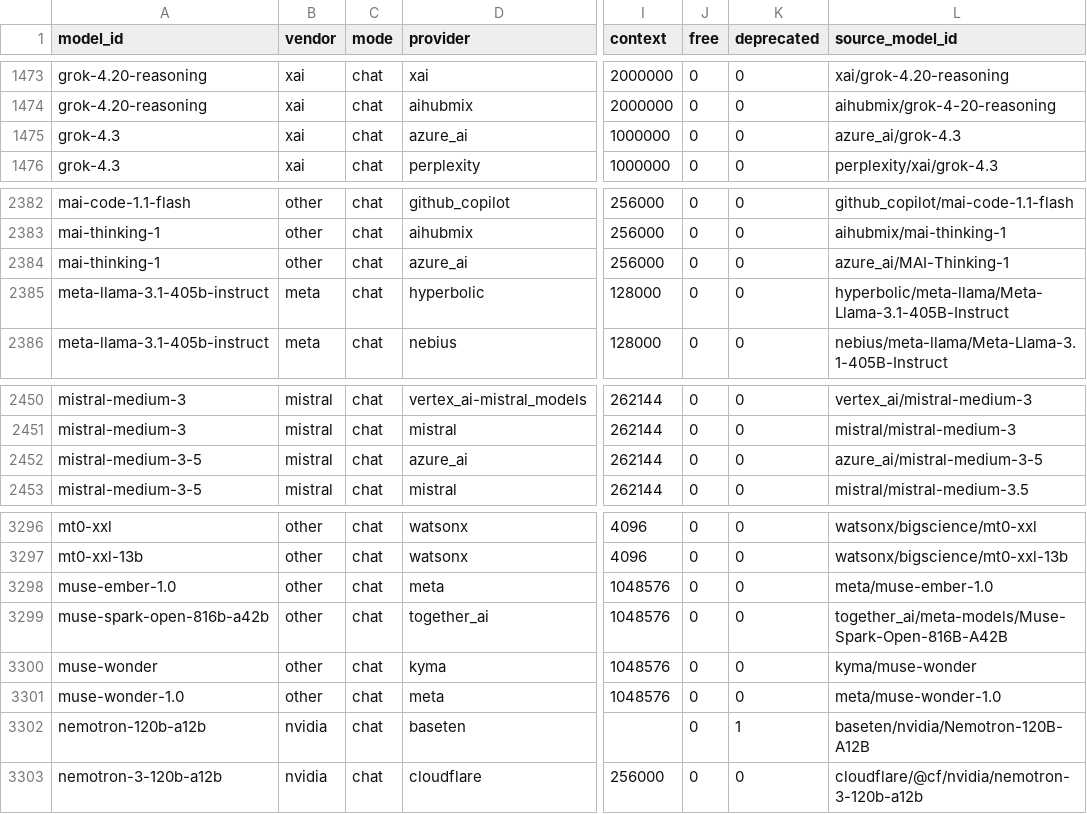
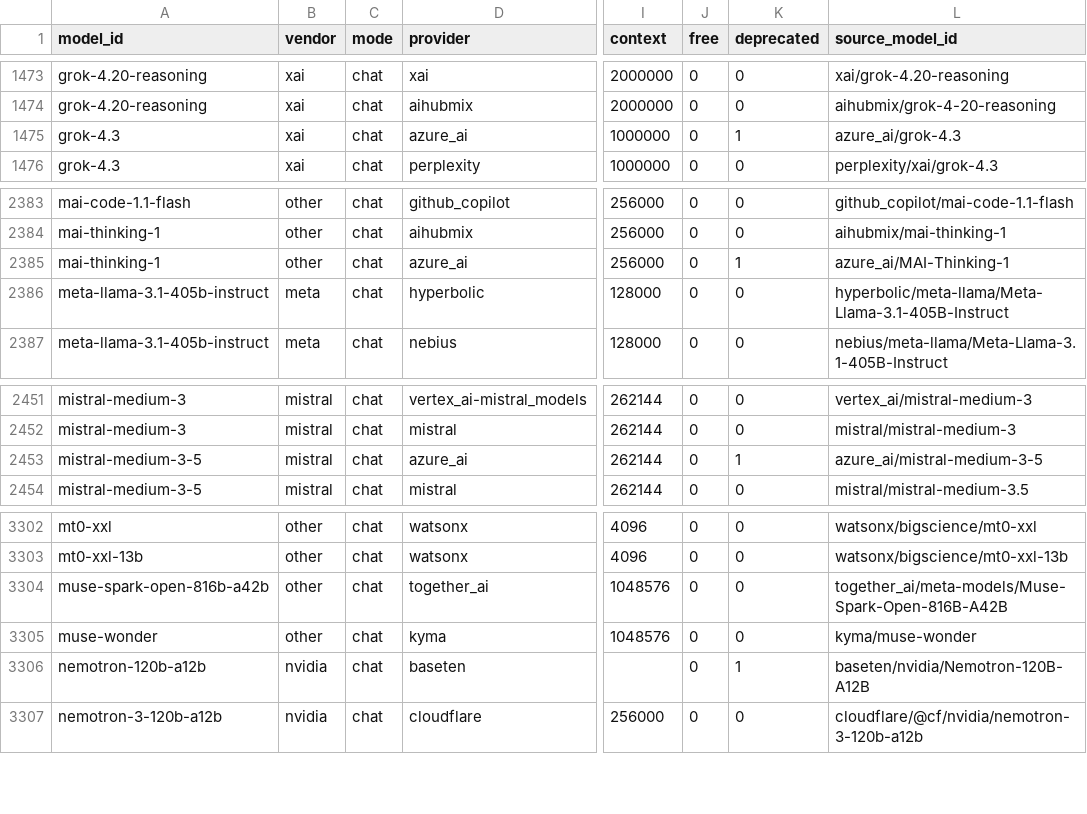
Before and after one commit to moutsea/llm-price-index, a CSV file: data/prices.csv, drawn as a sheet; only a part is shown, gaps mark what is left out; addresses are those after the commit; the diff covers the shown part only; the diff names each change by its address in the sheet, - before the commit and + after, or states it on an @@ line.

```diff
--- a/data/prices.csv
+++ b/data/prices.csv
-K1475 (deprecated): 0
+K1475 (deprecated): 1
-K2385 (deprecated): 0
+K2385 (deprecated): 1
-K2453 (deprecated): 0
+K2453 (deprecated): 1
@@ row 3298 moved to row 2475: muse-ember-1.0 @@
@@ row 3301 moved to row 2481: muse-wonder-1.0 @@
```
Also changed, not shown: 4 added rows, 3 moved rows and 12 edited cells elsewhere in this file, 3 other files.
